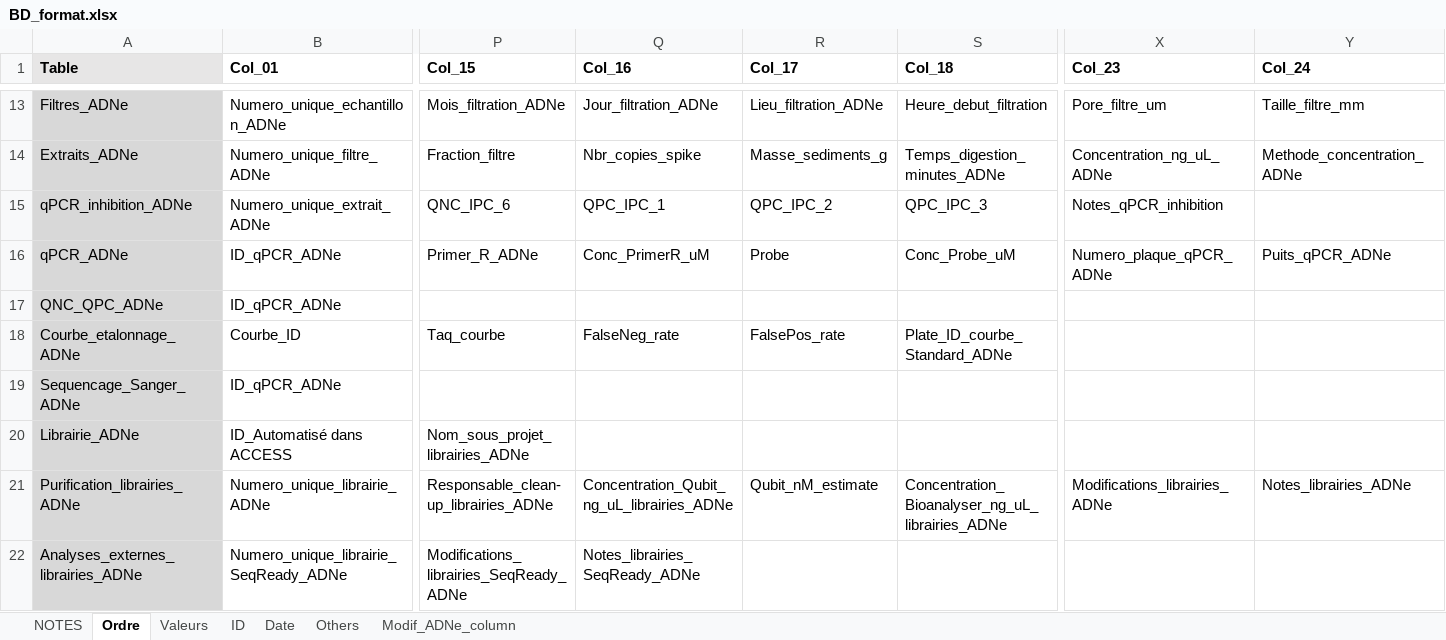
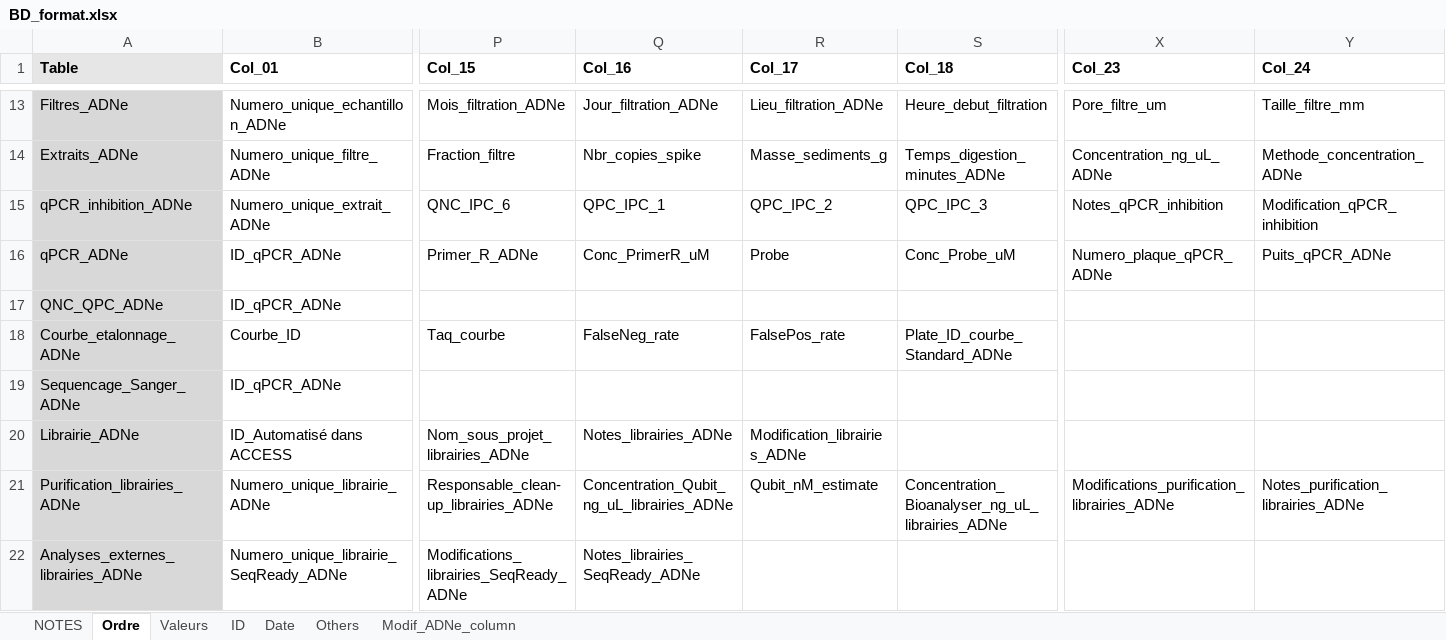
Before and after one commit to GenomicsMLI-DFO/BD-LabGeno-IML_gestion, an Excel workbook: inst/BD_format.xlsx, sheet Ordre, drawn as a sheet; only a part is shown, gaps mark what is left out; values as stored, in another font and other column widths than the file's, no borders; the diff names each change by its address in the sheet, - before the commit and + after, or states it on an @@ line.

```diff
--- a/inst/BD_format.xlsx (sheet Ordre)
+++ b/inst/BD_format.xlsx (sheet Ordre)
-Y15 (Col_24): (empty)
+Y15 (Col_24): Modification_qPCR_inhibition
-Q20 (Col_16): (empty)
+Q20 (Col_16): Notes_librairies_ADNe
-R20 (Col_17): (empty)
+R20 (Col_17): Modification_librairies_ADNe
-X21 (Col_23): Modifications_librairies_ADNe
+X21 (Col_23): Modifications_purification_librairies_ADNe
-Y21 (Col_24): Notes_librairies_ADNe
+Y21 (Col_24): Notes_purification_librairies_ADNe
```
Also changed, not shown: sheet Modif_ADNe_column, 3 other files.
